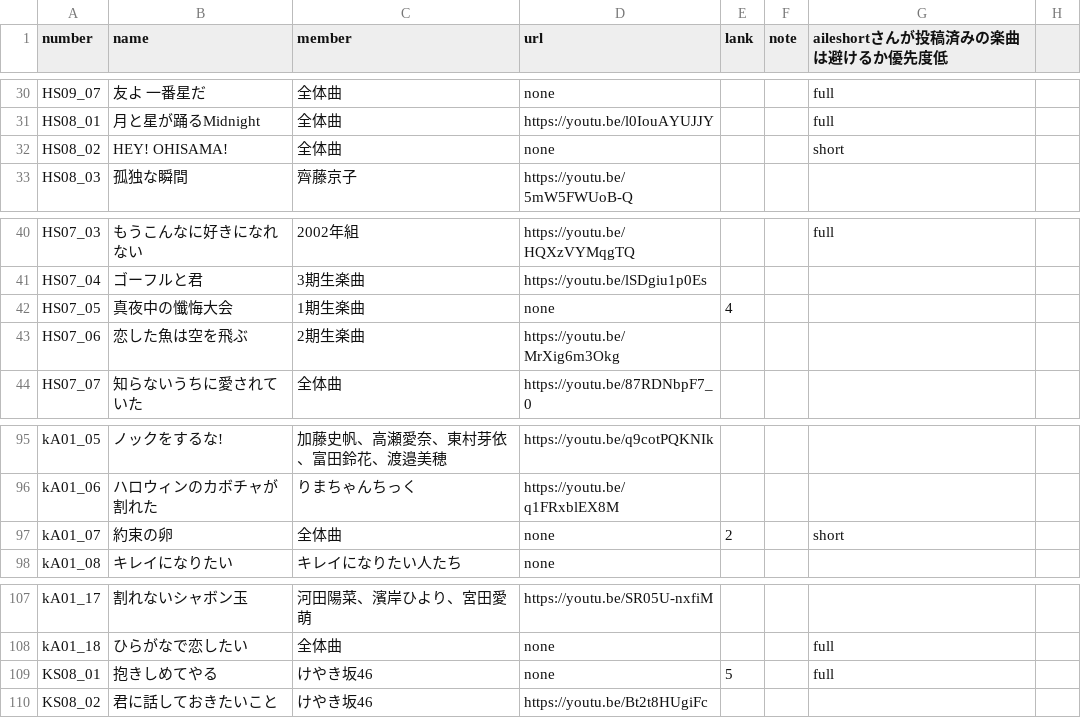
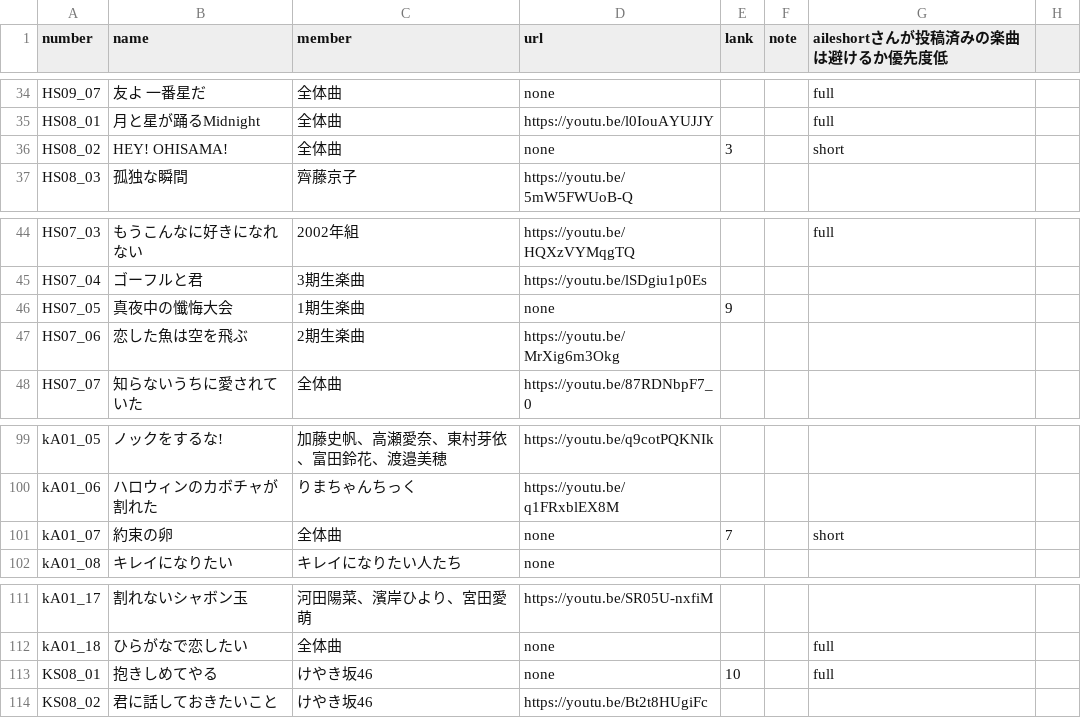
Before and after one commit to CircleTenThanks/YouTube, a CSV file: docs/_data/songs.csv, drawn as a sheet; only a part is shown, gaps mark what is left out; the diff covers the shown part only.

```diff
--- a/docs/_data/songs.csv
+++ b/docs/_data/songs.csv
@@ -31,3 +35,3 @@ HS09_07,友よ 一番星だ,全体曲,none,,,full,
 HS08_01,月と星が踊るMidnight,全体曲,https://youtu.be/l0IouAYUJJY,,,full,
-HS08_02,HEY! OHISAMA!,全体曲,none,,,short,
+HS08_02,HEY! OHISAMA!,全体曲,none,3,,short,
 HS08_03,孤独な瞬間,齊藤京子,https://youtu.be/5mW5FWUoB-Q,,,,
@@ -41,3 +45,3 @@ HS07_03,もうこんなに好きになれない,2002年組,https://youtu.be/HQXz
 HS07_04,ゴーフルと君,3期生楽曲,https://youtu.be/lSDgiu1p0Es,,,,
-HS07_05,真夜中の懺悔大会,1期生楽曲,none,4,,,
+HS07_05,真夜中の懺悔大会,1期生楽曲,none,9,,,
 HS07_06,恋した魚は空を飛ぶ,2期生楽曲,https://youtu.be/MrXig6m3Okg,,,,
@@ -96,3 +100,3 @@ kA01_05,ノックをするな!,加藤史帆、高瀬愛奈、東村芽依、富
 kA01_06,ハロウィンのカボチャが割れた,りまちゃんちっく,https://youtu.be/q1FRxblEX8M,,,,
-kA01_07,約束の卵,全体曲,none,2,,short,
+kA01_07,約束の卵,全体曲,none,7,,short,
 kA01_08,キレイになりたい,キレイになりたい人たち,none,,,,
@@ -108,3 +112,3 @@ kA01_17,割れないシャボン玉,河田陽菜、濱岸ひより、宮田愛
 kA01_18,ひらがなで恋したい,全体曲,none,,,full,
-KS08_01,抱きしめてやる,けやき坂46,none,5,,full,
+KS08_01,抱きしめてやる,けやき坂46,none,10,,full,
 KS08_02,君に話しておきたいこと,けやき坂46,https://youtu.be/Bt2t8HUgiFc,,,,
```
Also changed, not shown: 4 added rows and 12 edited cells elsewhere in this file.
